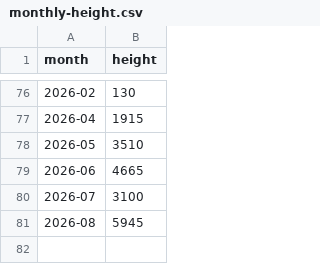
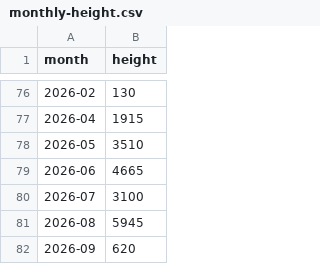
Before and after one commit to achiquit/ticks-db, a CSV file: data/monthly-height.csv, drawn as a sheet; only a part is shown, gaps mark what is left out.

```diff
--- a/data/monthly-height.csv
+++ b/data/monthly-height.csv
@@ -81 +81,2 @@ month,height
 2026-08,5945
+2026-09,620
```
Also changed, not shown: data/climb-locs-heat.csv, data/climb-locs.csv, 7 other files.
